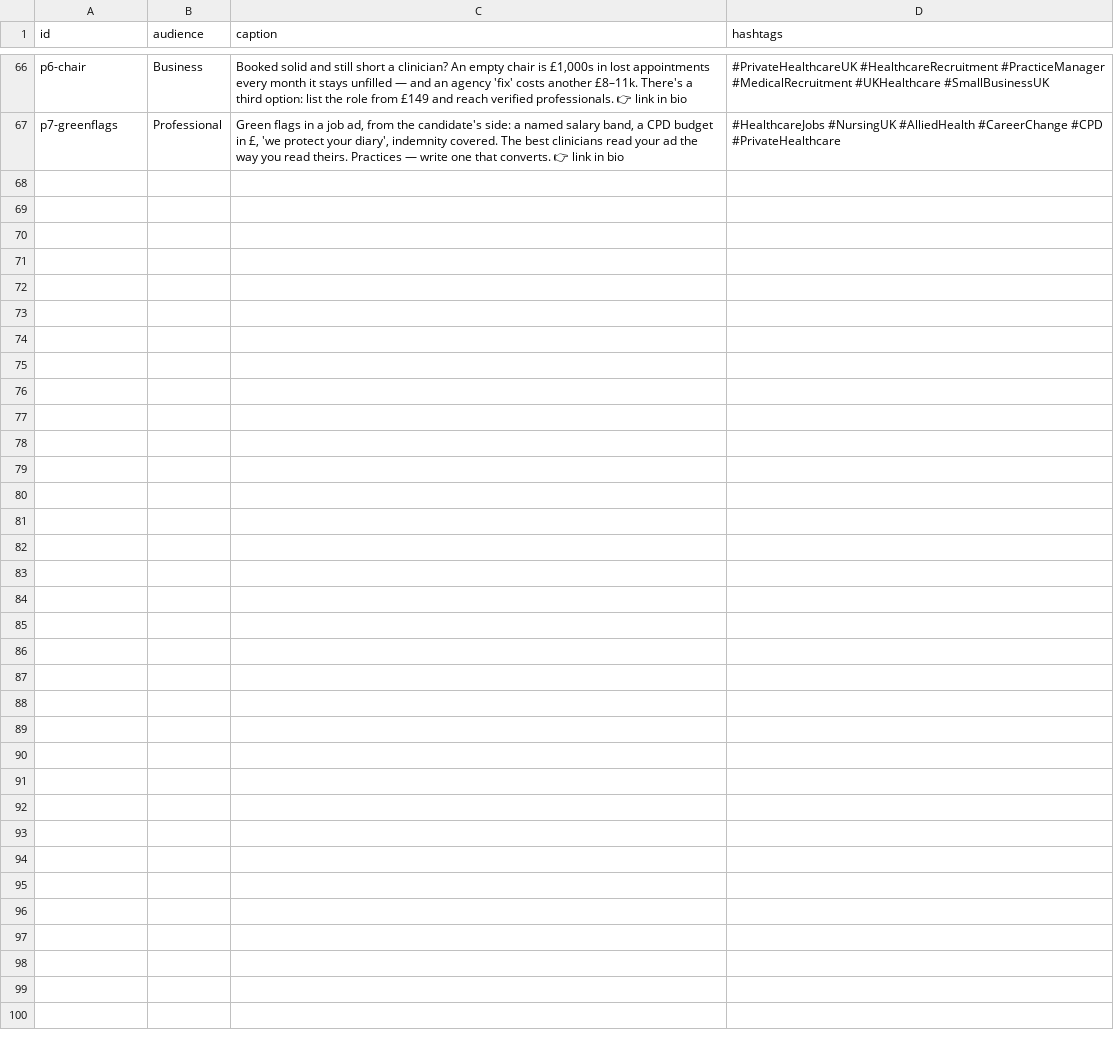
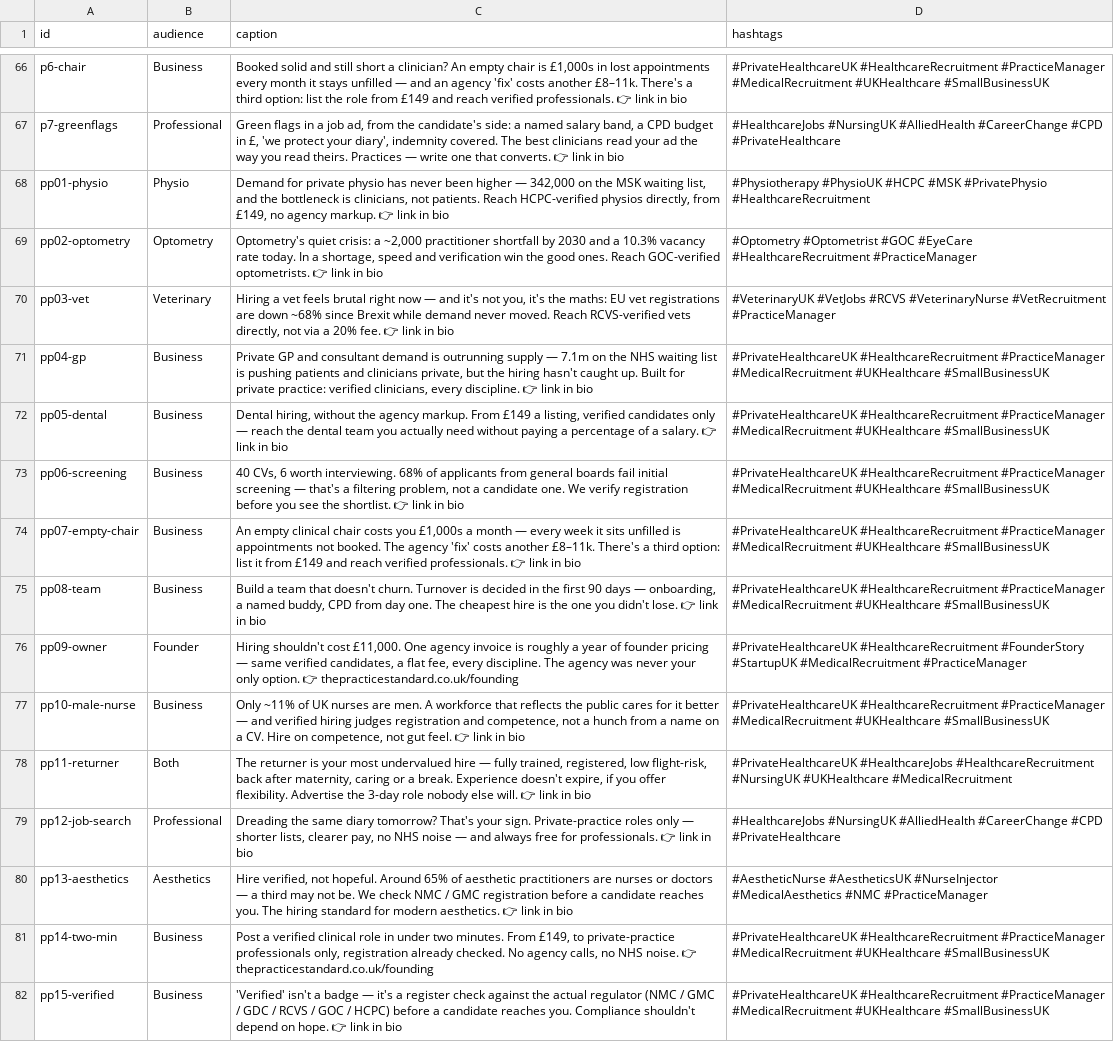
Before and after one commit to Samueljwebdev/practice-standard, a CSV file: docs/social/captions.csv, drawn as a sheet; only a part is shown, gaps mark what is left out.

```diff
--- a/docs/social/captions.csv
+++ b/docs/social/captions.csv
@@ -67 +67,16 @@
 "p7-greenflags","Professional","Green flags in a job ad, from the candidate's side: a named salary band, a CPD budget in £, 'we protect your diary', indemnity covered. The best clinicians read your ad the way you read theirs. Practices — write one that converts. 👉 link in bio","#HealthcareJobs #NursingUK #AlliedHealth #CareerChange #CPD #PrivateHealthcare"
+"pp01-physio","Physio","Demand for private physio has never been higher — 342,000 on the MSK waiting list, and the bottleneck is clinicians, not patients. Reach HCPC-verified physios directly, from £149, no agency markup. 👉 link in bio","#Physiotherapy #PhysioUK #HCPC #MSK #PrivatePhysio #HealthcareRecruitment"
+"pp02-optometry","Optometry","Optometry's quiet crisis: a ~2,000 practitioner shortfall by 2030 and a 10.3% vacancy rate today. In a shortage, speed and verification win the good ones. Reach GOC-verified optometrists. 👉 link in bio","#Optometry #Optometrist #GOC #EyeCare #HealthcareRecruitment #PracticeManager"
+"pp03-vet","Veterinary","Hiring a vet feels brutal right now — and it's not you, it's the maths: EU vet registrations are down ~68% since Brexit while demand never moved. Reach RCVS-verified vets directly, not via a 20% fee. 👉 link in bio","#VeterinaryUK #VetJobs #RCVS #VeterinaryNurse #VetRecruitment #PracticeManager"
+"pp04-gp","Business","Private GP and consultant demand is outrunning supply — 7.1m on the NHS waiting list is pushing patients and clinicians private, but the hiring hasn't caught up. Built for private practice: verified clinicians, every discipline. 👉 link in bio","#PrivateHealthcareUK #HealthcareRecruitment #PracticeManager #MedicalRecruitment #UKHealthcare #SmallBusinessUK"
+"pp05-dental","Business","Dental hiring, without the agency markup. From £149 a listing, verified candidates only — reach the dental team you actually need without paying a percentage of a salary. 👉 link in bio","#PrivateHealthcareUK #HealthcareRecruitment #PracticeManager #MedicalRecruitment #UKHealthcare #SmallBusinessUK"
+"pp06-screening","Business","40 CVs, 6 worth interviewing. 68% of applicants from general boards fail initial screening — that's a filtering problem, not a candidate one. We verify registration before you see the shortlist. 👉 link in bio","#PrivateHealthcareUK #HealthcareRecruitment #PracticeManager #MedicalRecruitment #UKHealthcare #SmallBusinessUK"
+"pp07-empty-chair","Business","An empty clinical chair costs you £1,000s a month — every week it sits unfilled is appointments not booked. The agency 'fix' costs another £8–11k. There's a third option: list it from £149 and reach verified professionals. 👉 link in bio","#PrivateHealthcareUK #HealthcareRecruitment #PracticeManager #MedicalRecruitment #UKHealthcare #SmallBusinessUK"
+"pp08-team","Business","Build a team that doesn't churn. Turnover is decided in the first 90 days — onboarding, a named buddy, CPD from day one. The cheapest hire is the one you didn't lose. 👉 link in bio","#PrivateHealthcareUK #HealthcareRecruitment #PracticeManager #MedicalRecruitment #UKHealthcare #SmallBusinessUK"
+"pp09-owner","Founder","Hiring shouldn't cost £11,000. One agency invoice is roughly a year of founder pricing — same verified candidates, a flat fee, every discipline. The agency was never your only option. 👉 thepracticestandard.co.uk/founding","#PrivateHealthcareUK #HealthcareRecruitment #FounderStory #StartupUK #MedicalRecruitment #PracticeManager"
+"pp10-male-nurse","Business","Only ~11% of UK nurses are men. A workforce that reflects the public cares for it better — and verified hiring judges registration and competence, not a hunch from a name on a CV. Hire on competence, not gut feel. 👉 link in bio","#PrivateHealthcareUK #HealthcareRecruitment #PracticeManager #MedicalRecruitment #UKHealthcare #SmallBusinessUK"
+"pp11-returner","Both","The returner is your most undervalued hire — fully trained, registered, low flight-risk, back after maternity, caring or a break. Experience doesn't expire, if you offer flexibility. Advertise the 3-day role nobody else will. 👉 link in bio","#PrivateHealthcareUK #HealthcareJobs #HealthcareRecruitment #NursingUK #UKHealthcare #MedicalRecruitment"
+"pp12-job-search","Professional","Dreading the same diary tomorrow? That's your sign. Private-practice roles only — shorter lists, clearer pay, no NHS noise — and always free for professionals. 👉 link in bio","#HealthcareJobs #NursingUK #AlliedHealth #CareerChange #CPD #PrivateHealthcare"
+"pp13-aesthetics","Aesthetics","Hire verified, not hopeful. Around 65% of aesthetic practitioners are nurses or doctors — a third may not be. We check NMC / GMC registration before a candidate reaches you. The hiring standard for modern aesthetics. 👉 link in bio","#AestheticNurse #AestheticsUK #NurseInjector #MedicalAesthetics #NMC #PracticeManager"
+"pp14-two-min","Business","Post a verified clinical role in under two minutes. From £149, to private-practice professionals only, registration already checked. No agency calls, no NHS noise. 👉 thepracticestandard.co.uk/founding","#PrivateHealthcareUK #HealthcareRecruitment #PracticeManager #MedicalRecruitment #UKHealthcare #SmallBusinessUK"
+"pp15-verified","Business","'Verified' isn't a badge — it's a register check against the actual regulator (NMC / GMC / GDC / RCVS / GOC / HCPC) before a candidate reaches you. Compliance shouldn't depend on hope. 👉 link in bio","#PrivateHealthcareUK #HealthcareRecruitment #PracticeManager #MedicalRecruitment #UKHealthcare #SmallBusinessUK"
```
Also changed, not shown: docs/social/instagram-year-calendar.csv, 2 other files.
